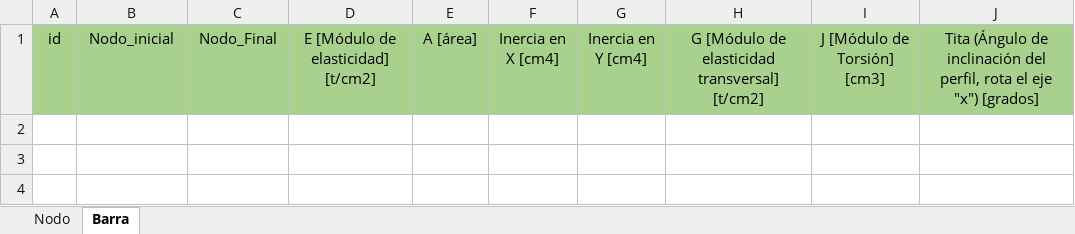
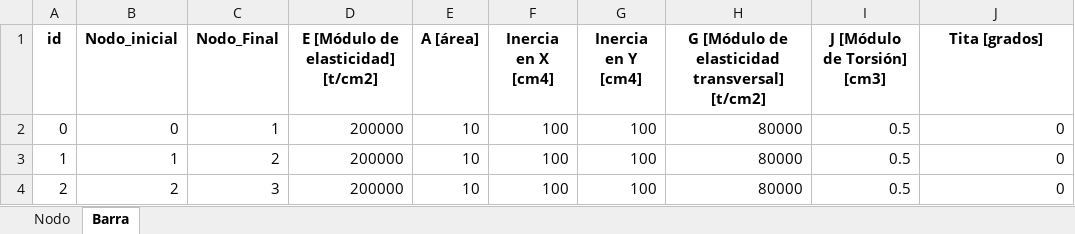
Before and after one commit to Mateodiezq0/rigidez_3D, an Excel workbook: data/Datos_template.xlsx, sheet Barra, drawn as a sheet; values as stored, in another font and other column widths than the file's, no borders; the diff names each change by its address in the sheet, - before the commit and + after, or states it on an @@ line.

```diff
--- a/data/Datos_template.xlsx (sheet Barra)
+++ b/data/Datos_template.xlsx (sheet Barra)
@@ A1:J1 fill: #A9D18E → none, bold: off → on @@
-J1: Tita (Ángulo de inclinación del perfil, rota el eje "x") [grados]
+J1: Tita [grados]
+row 2: 0 | 0 | 1 | 200000 | 10 | 100 | 100 | 80000 | 0.5 | 0
+row 3: 1 | 1 | 2 | 200000 | 10 | 100 | 100 | 80000 | 0.5 | 0
+row 4: 2 | 2 | 3 | 200000 | 10 | 100 | 100 | 80000 | 0.5 | 0
```
Also changed, not shown: sheet Nodo, 2 other files.
